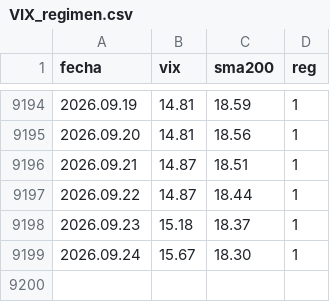
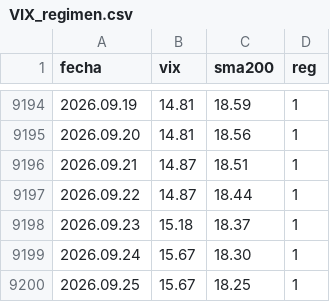
Before and after one commit to Oaragunde/vxn-feed, a CSV file: VIX_regimen.csv, drawn as a sheet; only a part is shown, gaps mark what is left out.

```diff
--- a/VIX_regimen.csv
+++ b/VIX_regimen.csv
@@ -9199 +9199,2 @@ fecha;vix;sma200;reg
 2026.09.24;15.67;18.30;1
+2026.09.25;15.67;18.25;1
```
Also changed, not shown: VXN_regimen.csv.
